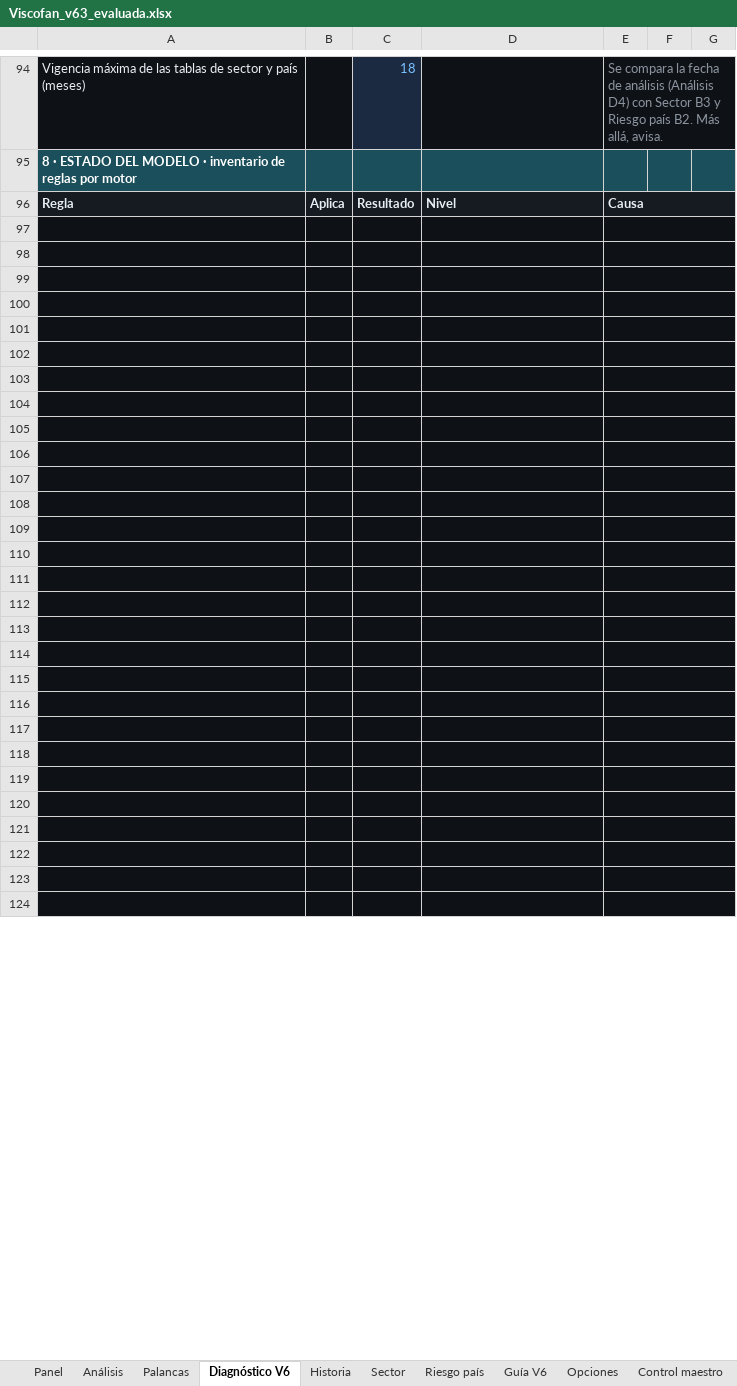
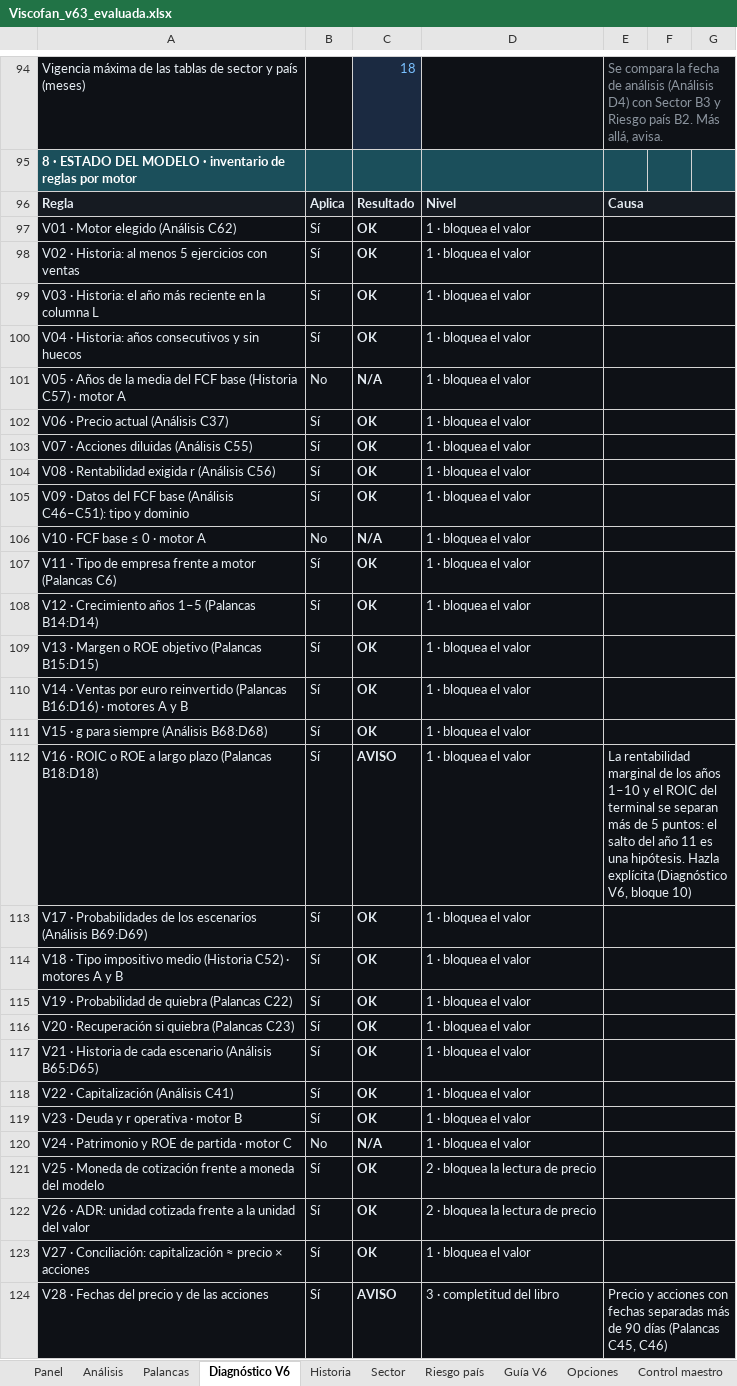
Before and after one commit to jluisplagos/Joselito, an Excel workbook: personaje_v2/empresas_v2/Viscofan/Viscofan_v63_evaluada.xlsx, sheet Diagnóstico V6, drawn as a sheet; only a part is shown, gaps mark what is left out; values as stored, in another font and other column widths than the file's, no borders; conditional formats not drawn; the diff covers the shown part only; the diff names each change by its address in the sheet, - before the commit and + after, or states it on an @@ line.

```diff
--- a/personaje_v2/empresas_v2/Viscofan/Viscofan_v63_evaluada.xlsx (sheet Diagnóstico V6)
+++ b/personaje_v2/empresas_v2/Viscofan/Viscofan_v63_evaluada.xlsx (sheet Diagnóstico V6)
-row 97: (empty)
+row 97: V01 · Motor elegido (Análisis C62) | Sí | OK | 1 · bloquea el valor
-row 98: (empty)
+row 98: V02 · Historia: al menos 5 ejercicios con ventas | Sí | OK | 1 · bloquea el valor
-row 99: (empty)
+row 99: V03 · Historia: el año más reciente en la columna L | Sí | OK | 1 · bloquea el valor
-row 100: (empty)
+row 100: V04 · Historia: años consecutivos y sin huecos | Sí | OK | 1 · bloquea el valor
-row 101: (empty)
+row 101: V05 · Años de la media del FCF base (Historia C57) · motor A | No | N/A | 1 · bloquea el valor
-row 102: (empty)
+row 102: V06 · Precio actual (Análisis C37) | Sí | OK | 1 · bloquea el valor
-row 103: (empty)
+row 103: V07 · Acciones diluidas (Análisis C55) | Sí | OK | 1 · bloquea el valor
-row 104: (empty)
+row 104: V08 · Rentabilidad exigida r (Análisis C56) | Sí | OK | 1 · bloquea el valor
-row 105: (empty)
+row 105: V09 · Datos del FCF base (Análisis C46–C51): tipo y dominio | Sí | OK | 1 · bloquea el valor
-row 106: (empty)
+row 106: V10 · FCF base ≤ 0 · motor A | No | N/A | 1 · bloquea el valor
-row 107: (empty)
+row 107: V11 · Tipo de empresa frente a motor (Palancas C6) | Sí | OK | 1 · bloquea el valor
-row 108: (empty)
+row 108: V12 · Crecimiento años 1–5 (Palancas B14:D14) | Sí | OK | 1 · bloquea el valor
-row 109: (empty)
+row 109: V13 · Margen o ROE objetivo (Palancas B15:D15) | Sí | OK | 1 · bloquea el valor
-row 110: (empty)
+row 110: V14 · Ventas por euro reinvertido (Palancas B16:D16) · motores A y B | Sí | OK | 1 · bloquea el valor
-row 111: (empty)
+row 111: V15 · g para siempre (Análisis B68:D68) | Sí | OK | 1 · bloquea el valor
-row 112: (empty)
+row 112: V16 · ROIC o ROE a largo plazo (Palancas B18:D18) | Sí | AVISO | 1 · bloquea el valor | La rentabilidad marginal de los años 1–10 y el ROIC del terminal se separan más de 5 puntos: el salto del año 11 es una hipótesis. Hazla explícita (Diagnóstico V6, bloque 10)
-row 113: (empty)
+row 113: V17 · Probabilidades de los escenarios (Análisis B69:D69) | Sí | OK | 1 · bloquea el valor
-row 114: (empty)
+row 114: V18 · Tipo impositivo medio (Historia C52) · motores A y B | Sí | OK | 1 · bloquea el valor
-row 115: (empty)
+row 115: V19 · Probabilidad de quiebra (Palancas C22) | Sí | OK | 1 · bloquea el valor
-row 116: (empty)
+row 116: V20 · Recuperación si quiebra (Palancas C23) | Sí | OK | 1 · bloquea el valor
-row 117: (empty)
+row 117: V21 · Historia de cada escenario (Análisis B65:D65) | Sí | OK | 1 · bloquea el valor
-row 118: (empty)
+row 118: V22 · Capitalización (Análisis C41) | Sí | OK | 1 · bloquea el valor
-row 119: (empty)
+row 119: V23 · Deuda y r operativa · motor B | Sí | OK | 1 · bloquea el valor
-row 120: (empty)
+row 120: V24 · Patrimonio y ROE de partida · motor C | No | N/A | 1 · bloquea el valor
-row 121: (empty)
+row 121: V25 · Moneda de cotización frente a moneda del modelo | Sí | OK | 2 · bloquea la lectura de precio
-row 122: (empty)
+row 122: V26 · ADR: unidad cotizada frente a la unidad del valor | Sí | OK | 2 · bloquea la lectura de precio
-row 123: (empty)
+row 123: V27 · Conciliación: capitalización ≈ precio × acciones | Sí | OK | 1 · bloquea el valor
-row 124: (empty)
+row 124: V28 · Fechas del precio y de las acciones | Sí | AVISO | 3 · completitud del libro | Precio y acciones con fechas separadas más de 90 días (Palancas C45, C46)
```
Also changed, not shown: 21 added rows, 21 removed rows and 179 edited cells elsewhere in this sheet, sheet Control maestro, sheet Panel, sheet Análisis, sheet Historia, sheet Palancas, hidden cells, 25 other files.
